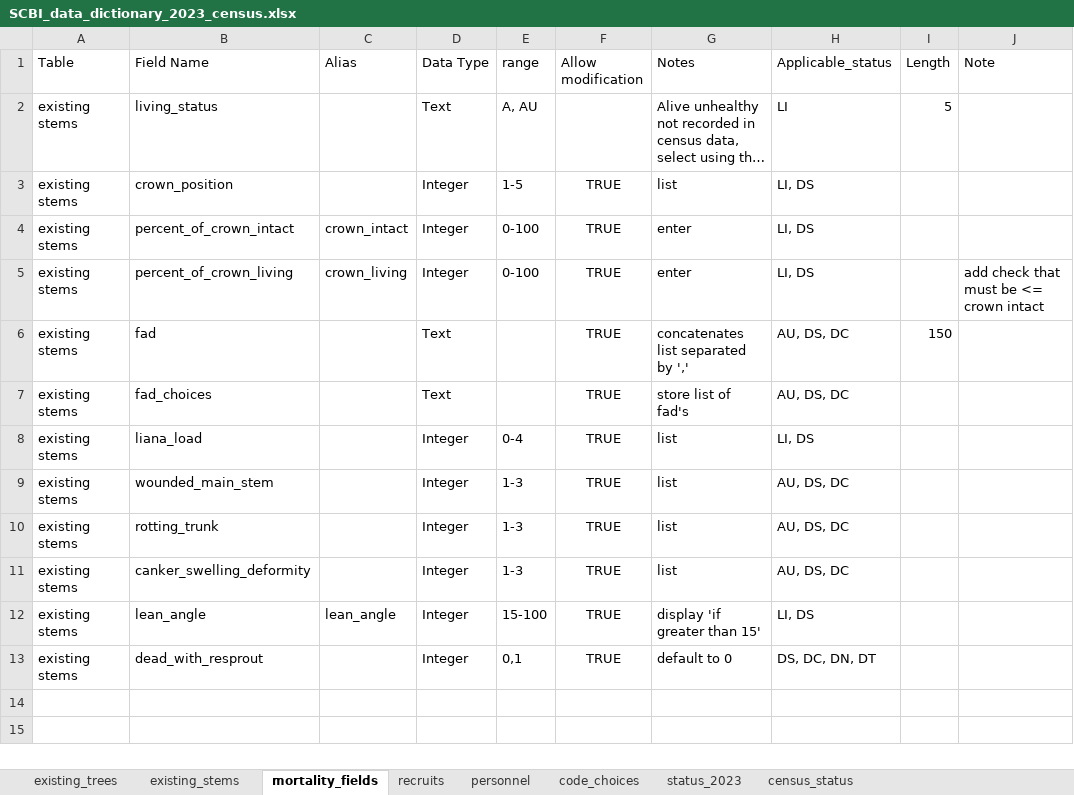
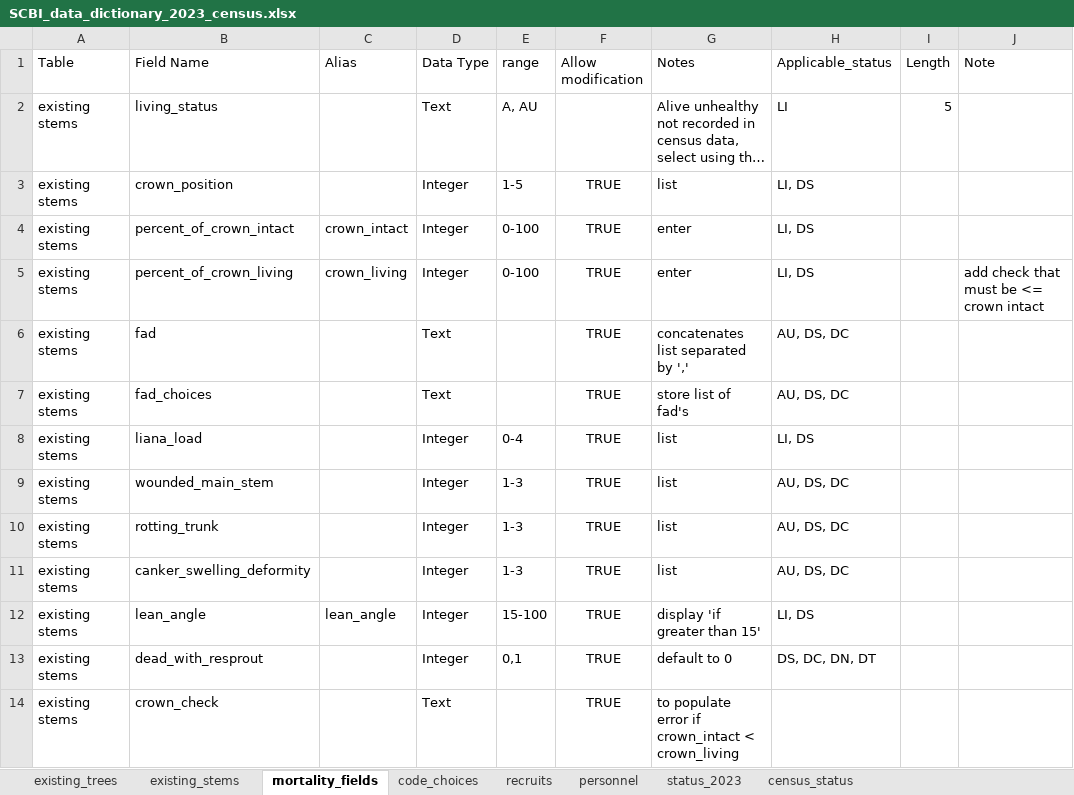
Before and after one commit to SCBI-ForestGEO/2023census, an Excel workbook: raw_data/SCBI_data_dictionary_2023_census.xlsx, sheet mortality_fields, drawn as a sheet; long unchanged cells end in …; values as stored, in another font and other column widths than the file's, no borders; the diff names each change by its address in the sheet, - before the commit and + after, or states it on an @@ line.

```diff
--- a/raw_data/SCBI_data_dictionary_2023_census.xlsx (sheet mortality_fields)
+++ b/raw_data/SCBI_data_dictionary_2023_census.xlsx (sheet mortality_fields)
@@ sheet tab order changed: existing_trees | existing_stems | mortality_fields | code_choices | recruits | personnel | status_2023 | census_status @@
-I6 (Length): 150
+I6 (Length): (empty)
+row 14: existing stems | crown_check |  | Text |  | TRUE | to populate error if crown_intact < crown_living
```
Also changed, not shown: sheet code_choices, sheet existing_trees, sheet existing_stems, sheet personnel, 2 other files.
